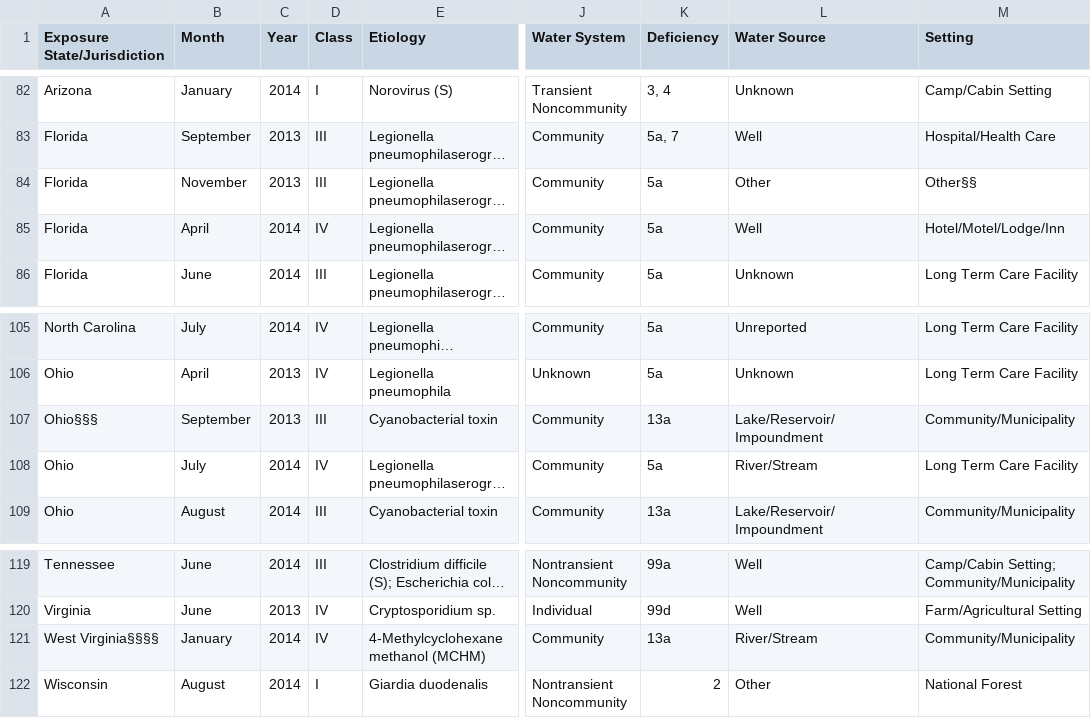
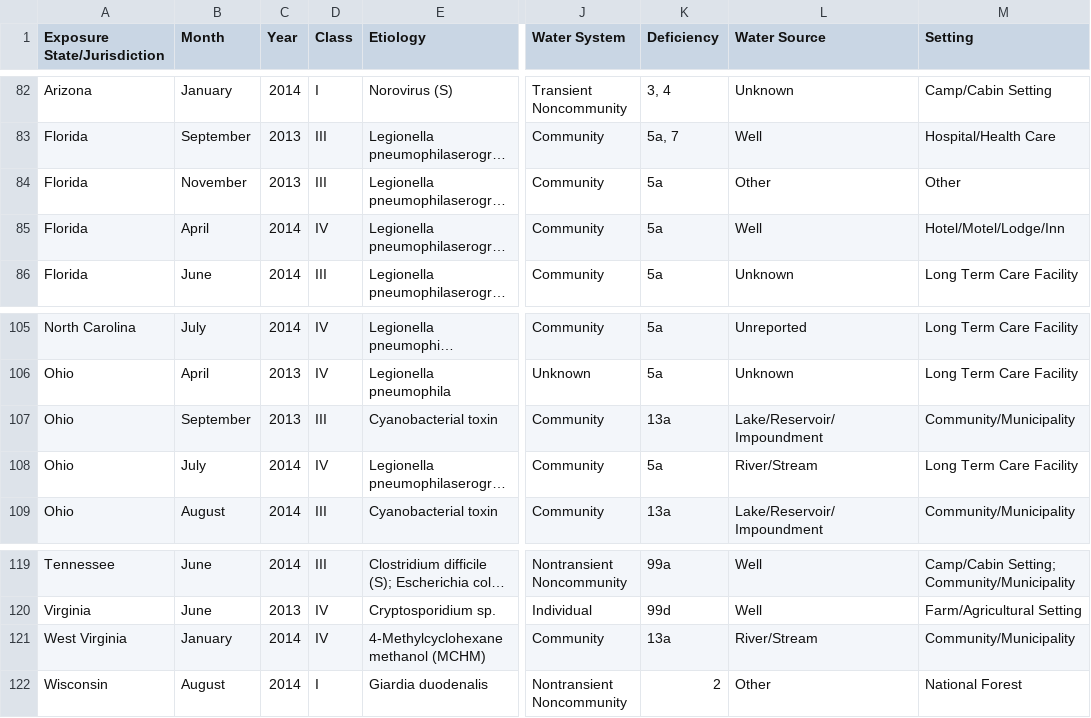
Before and after one commit to ITWSDataScience/Team1CDC_Data_2020, a CSV file: Data/Waterborne_Disease_Outbreaks/2009_2014_Waterborne_Disease.csv (was Data/Waterborne-Disease Outbreaks/2009_2014_Waterborne_Disease.csv), drawn as a sheet; only a part is shown, gaps mark what is left out; long unchanged cells end in …; the diff covers the shown part only; the diff names each change by its address in the sheet, - before the commit and + after, or states it on an @@ line.

```diff
--- a/Data/Waterborne-Disease Outbreaks/2009_2014_Waterborne_Disease.csv
+++ b/Data/Waterborne_Disease_Outbreaks/2009_2014_Waterborne_Disease.csv
-M84 (Setting): Other§§
+M84 (Setting): Other
-A107 (Exposure State/Jurisdiction): Ohio§§§
+A107 (Exposure State/Jurisdiction): Ohio
-A121 (Exposure State/Jurisdiction): West Virginia§§§§
+A121 (Exposure State/Jurisdiction): West Virginia
```
Also changed, not shown: 5 edited cells elsewhere in this file, 1 other file.
